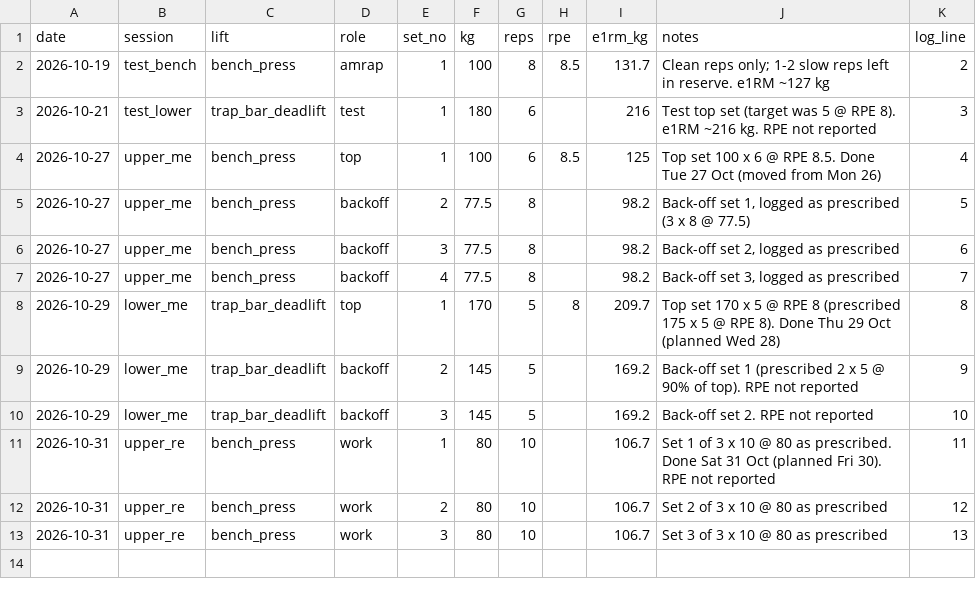
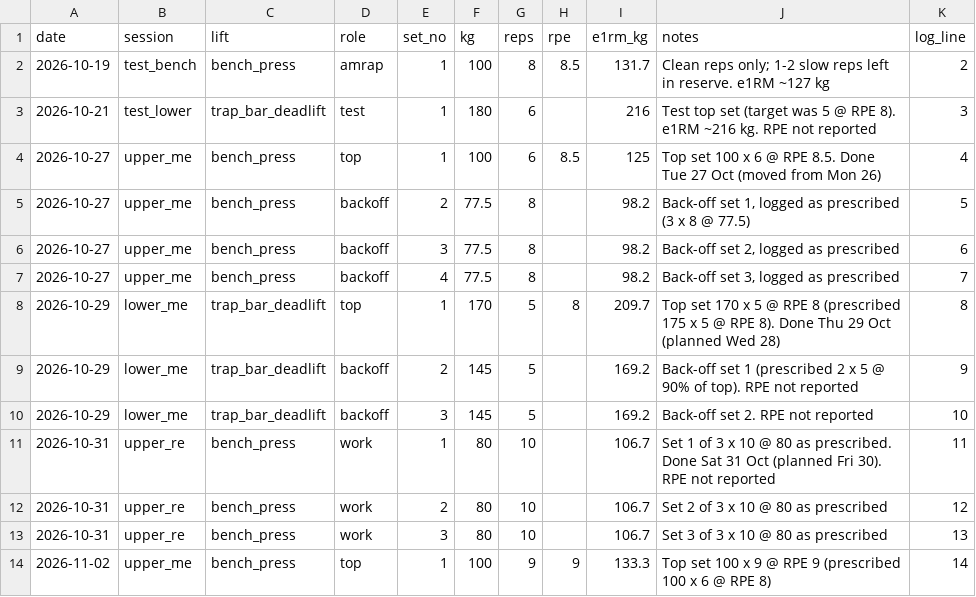
Before and after one commit to oisinm25/grinder-data, a CSV file: strength.csv, drawn as a sheet; the diff names each change by its address in the sheet, - before the commit and + after, or states it on an @@ line.

```diff
--- a/strength.csv
+++ b/strength.csv
+row 14: 2026-11-02 | upper_me | bench_press | top | 1 | 100 | 9 | 9 | 133.3 | Top set 100 x 9 @ RPE 9 (prescribed 100 x 6 @ RPE 8) | 14
```
Also changed, not shown: heavy_reps.csv, prescriptions.csv, 10 other files.
